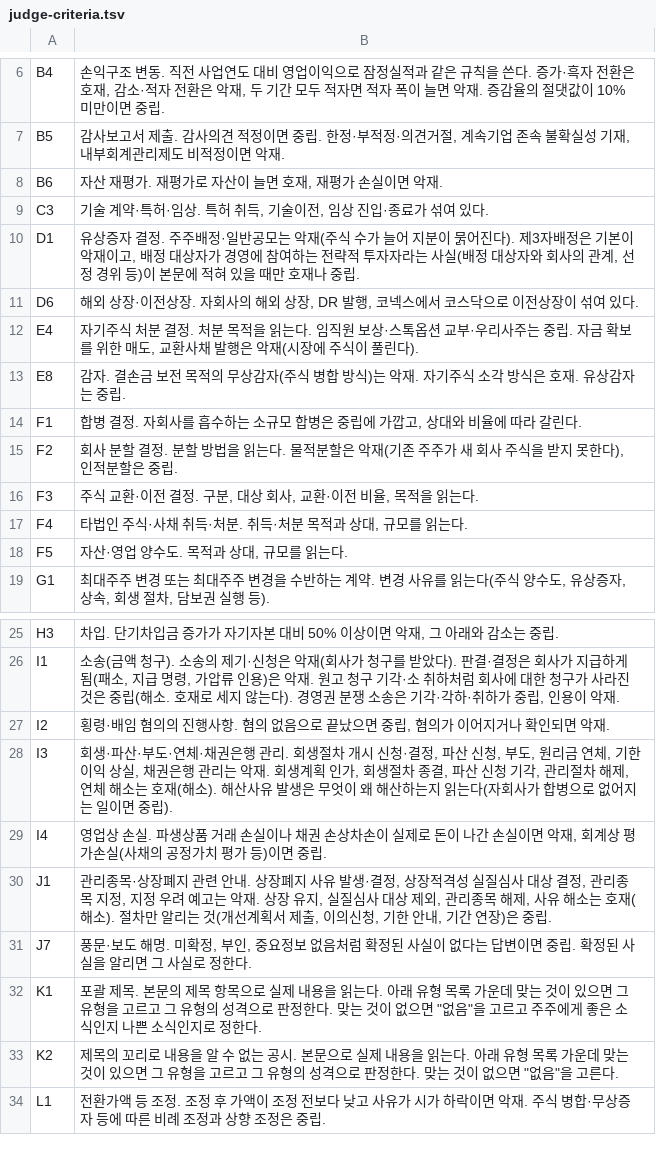
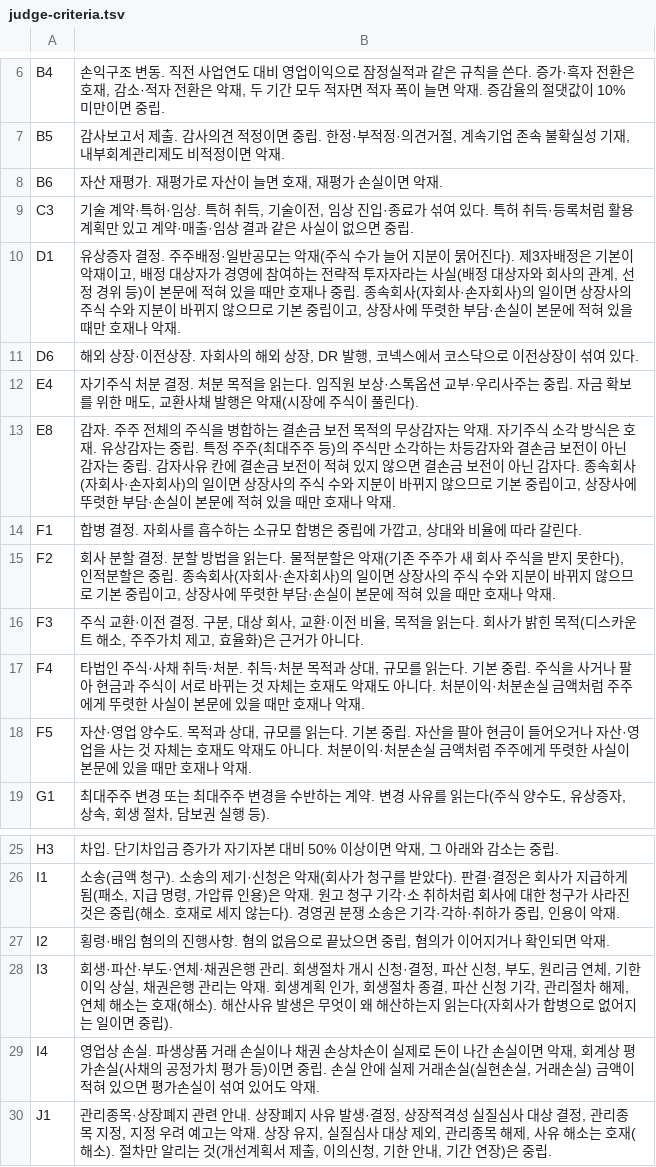
Before and after one commit to ysj13/company-insight, a TSV file: src/main/resources/prompts/judge-criteria.tsv, drawn as a sheet; only a part is shown, gaps mark what is left out; the shorter side is filled out with more unchanged rows.

```diff
--- a/src/main/resources/prompts/judge-criteria.tsv
+++ b/src/main/resources/prompts/judge-criteria.tsv
@@ -8,12 +8,12 @@ B5	감사보고서 제출. 감사의견 적정이면 중립. 한정·부적정·
 B6	자산 재평가. 재평가로 자산이 늘면 호재, 재평가 손실이면 악재.
-C3	기술 계약·특허·임상. 특허 취득, 기술이전, 임상 진입·종료가 섞여 있다.
-D1	유상증자 결정. 주주배정·일반공모는 악재(주식 수가 늘어 지분이 묽어진다). 제3자배정은 기본이 악재이고, 배정 대상자가 경영에 참여하는 전략적 투자자라는 사실(배정 대상자와 회사의 관계, 선정 경위 등)이 본문에 적혀 있을 때만 호재나 중립.
+C3	기술 계약·특허·임상. 특허 취득, 기술이전, 임상 진입·종료가 섞여 있다. 특허 취득·등록처럼 활용 계획만 있고 계약·매출·임상 결과 같은 사실이 없으면 중립.
+D1	유상증자 결정. 주주배정·일반공모는 악재(주식 수가 늘어 지분이 묽어진다). 제3자배정은 기본이 악재이고, 배정 대상자가 경영에 참여하는 전략적 투자자라는 사실(배정 대상자와 회사의 관계, 선정 경위 등)이 본문에 적혀 있을 때만 호재나 중립. 종속회사(자회사·손자회사)의 일이면 상장사의 주식 수와 지분이 바뀌지 않으므로 기본 중립이고, 상장사에 뚜렷한 부담·손실이 본문에 적혀 있을 때만 호재나 악재.
 D6	해외 상장·이전상장. 자회사의 해외 상장, DR 발행, 코넥스에서 코스닥으로 이전상장이 섞여 있다.
 E4	자기주식 처분 결정. 처분 목적을 읽는다. 임직원 보상·스톡옵션 교부·우리사주는 중립. 자금 확보를 위한 매도, 교환사채 발행은 악재(시장에 주식이 풀린다).
-E8	감자. 결손금 보전 목적의 무상감자(주식 병합 방식)는 악재. 자기주식 소각 방식은 호재. 유상감자는 중립.
+E8	감자. 주주 전체의 주식을 병합하는 결손금 보전 목적의 무상감자는 악재. 자기주식 소각 방식은 호재. 유상감자는 중립. 특정 주주(최대주주 등)의 주식만 소각하는 차등감자와 결손금 보전이 아닌 감자는 중립. 감자사유 칸에 결손금 보전이 적혀 있지 않으면 결손금 보전이 아닌 감자다. 종속회사(자회사·손자회사)의 일이면 상장사의 주식 수와 지분이 바뀌지 않으므로 기본 중립이고, 상장사에 뚜렷한 부담·손실이 본문에 적혀 있을 때만 호재나 악재.
 F1	합병 결정. 자회사를 흡수하는 소규모 합병은 중립에 가깝고, 상대와 비율에 따라 갈린다.
-F2	회사 분할 결정. 분할 방법을 읽는다. 물적분할은 악재(기존 주주가 새 회사 주식을 받지 못한다), 인적분할은 중립.
-F3	주식 교환·이전 결정. 구분, 대상 회사, 교환·이전 비율, 목적을 읽는다.
-F4	타법인 주식·사채 취득·처분. 취득·처분 목적과 상대, 규모를 읽는다.
-F5	자산·영업 양수도. 목적과 상대, 규모를 읽는다.
+F2	회사 분할 결정. 분할 방법을 읽는다. 물적분할은 악재(기존 주주가 새 회사 주식을 받지 못한다), 인적분할은 중립. 종속회사(자회사·손자회사)의 일이면 상장사의 주식 수와 지분이 바뀌지 않으므로 기본 중립이고, 상장사에 뚜렷한 부담·손실이 본문에 적혀 있을 때만 호재나 악재.
+F3	주식 교환·이전 결정. 구분, 대상 회사, 교환·이전 비율, 목적을 읽는다. 회사가 밝힌 목적(디스카운트 해소, 주주가치 제고, 효율화)은 근거가 아니다.
+F4	타법인 주식·사채 취득·처분. 취득·처분 목적과 상대, 규모를 읽는다. 기본 중립. 주식을 사거나 팔아 현금과 주식이 서로 바뀌는 것 자체는 호재도 악재도 아니다. 처분이익·처분손실 금액처럼 주주에게 뚜렷한 사실이 본문에 있을 때만 호재나 악재.
+F5	자산·영업 양수도. 목적과 상대, 규모를 읽는다. 기본 중립. 자산을 팔아 현금이 들어오거나 자산·영업을 사는 것 자체는 호재도 악재도 아니다. 처분이익·처분손실 금액처럼 주주에게 뚜렷한 사실이 본문에 있을 때만 호재나 악재.
 G1	최대주주 변경 또는 최대주주 변경을 수반하는 계약. 변경 사유를 읽는다(주식 양수도, 유상증자, 상속, 회생 절차, 담보권 실행 등).
@@ -28,3 +28,3 @@ I2	횡령·배임 혐의의 진행사항. 혐의 없음으로 끝났으면 중
 I3	회생·파산·부도·연체·채권은행 관리. 회생절차 개시 신청·결정, 파산 신청, 부도, 원리금 연체, 기한이익 상실, 채권은행 관리는 악재. 회생계획 인가, 회생절차 종결, 파산 신청 기각, 관리절차 해제, 연체 해소는 호재(해소). 해산사유 발생은 무엇이 왜 해산하는지 읽는다(자회사가 합병으로 없어지는 일이면 중립).
-I4	영업상 손실. 파생상품 거래 손실이나 채권 손상차손이 실제로 돈이 나간 손실이면 악재, 회계상 평가손실(사채의 공정가치 평가 등)이면 중립.
+I4	영업상 손실. 파생상품 거래 손실이나 채권 손상차손이 실제로 돈이 나간 손실이면 악재, 회계상 평가손실(사채의 공정가치 평가 등)이면 중립. 손실 안에 실제 거래손실(실현손실, 거래손실) 금액이 적혀 있으면 평가손실이 섞여 있어도 악재.
 J1	관리종목·상장폐지 관련 안내. 상장폐지 사유 발생·결정, 상장적격성 실질심사 대상 결정, 관리종목 지정, 지정 우려 예고는 악재. 상장 유지, 실질심사 대상 제외, 관리종목 해제, 사유 해소는 호재(해소). 절차만 알리는 것(개선계획서 제출, 이의신청, 기한 안내, 기간 연장)은 중립.
```
Also changed, not shown: 15 other files.
